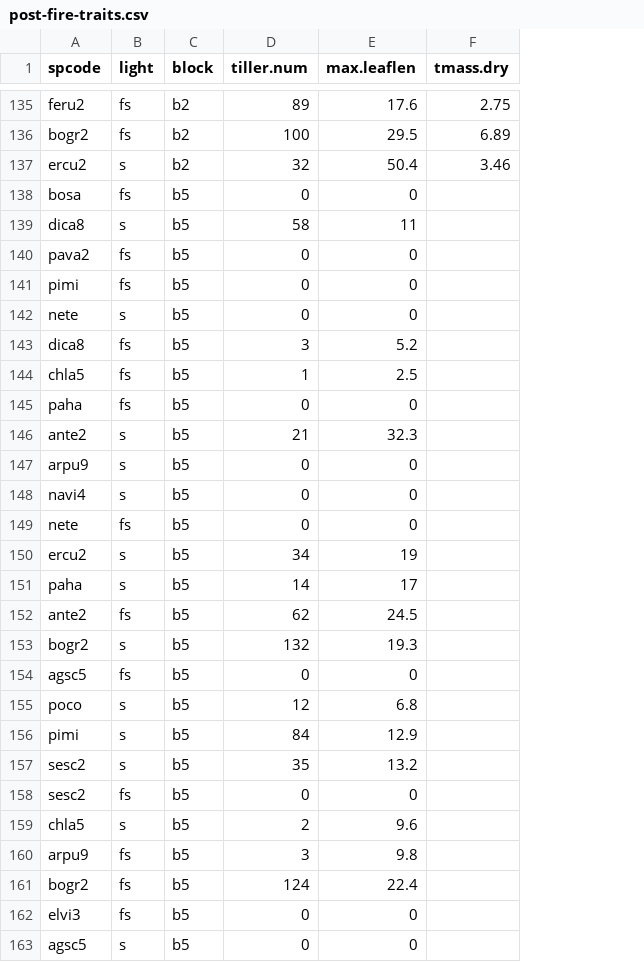
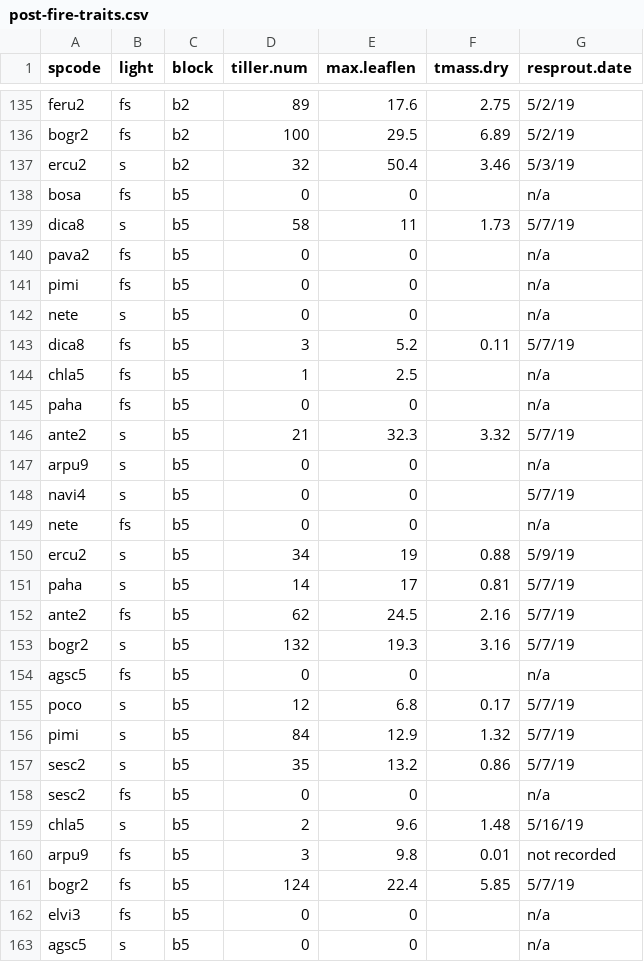
Before and after one commit to XiulinGao/shade-flammability, a CSV file: data/post-fire-traits.csv, drawn as a sheet; only a part is shown, gaps mark what is left out; the diff covers the shown part only; the diff names each change by its address in the sheet, - before the commit and + after, or states it on an @@ line.

```diff
--- a/data/post-fire-traits.csv
+++ b/data/post-fire-traits.csv
+column G (resprout.date), rows 135-163: 5/2/19 | 5/2/19 | 5/3/19 | n/a | 5/7/19 | n/a | n/a | n/a | 5/7/19 | n/a | n/a | 5/7/19 | n/a | 5/7/19 | n/a | 5/9/19 | 5/7/19 | 5/7/19 | 5/7/19 | n/a | 5/7/19 | 5/7/19 | 5/7/19 | n/a | 5/16/19 | not recorded | 5/7/19 | n/a | n/a
-F139 (tmass.dry): (empty)
+F139 (tmass.dry): 1.73
-F143 (tmass.dry): (empty)
+F143 (tmass.dry): 0.11
-F146 (tmass.dry): (empty)
+F146 (tmass.dry): 3.32
-F150 (tmass.dry): (empty)
+F150 (tmass.dry): 0.88
-F151 (tmass.dry): (empty)
+F151 (tmass.dry): 0.81
-F152 (tmass.dry): (empty)
+F152 (tmass.dry): 2.16
-F153 (tmass.dry): (empty)
+F153 (tmass.dry): 3.16
-F155 (tmass.dry): (empty)
+F155 (tmass.dry): 0.17
-F156 (tmass.dry): (empty)
+F156 (tmass.dry): 1.32
-F157 (tmass.dry): (empty)
+F157 (tmass.dry): 0.86
-F159 (tmass.dry): (empty)
+F159 (tmass.dry): 1.48
-F160 (tmass.dry): (empty)
+F160 (tmass.dry): 0.01
-F161 (tmass.dry): (empty)
+F161 (tmass.dry): 5.85
```
Also changed, not shown: 22 edited cells elsewhere in this file.
